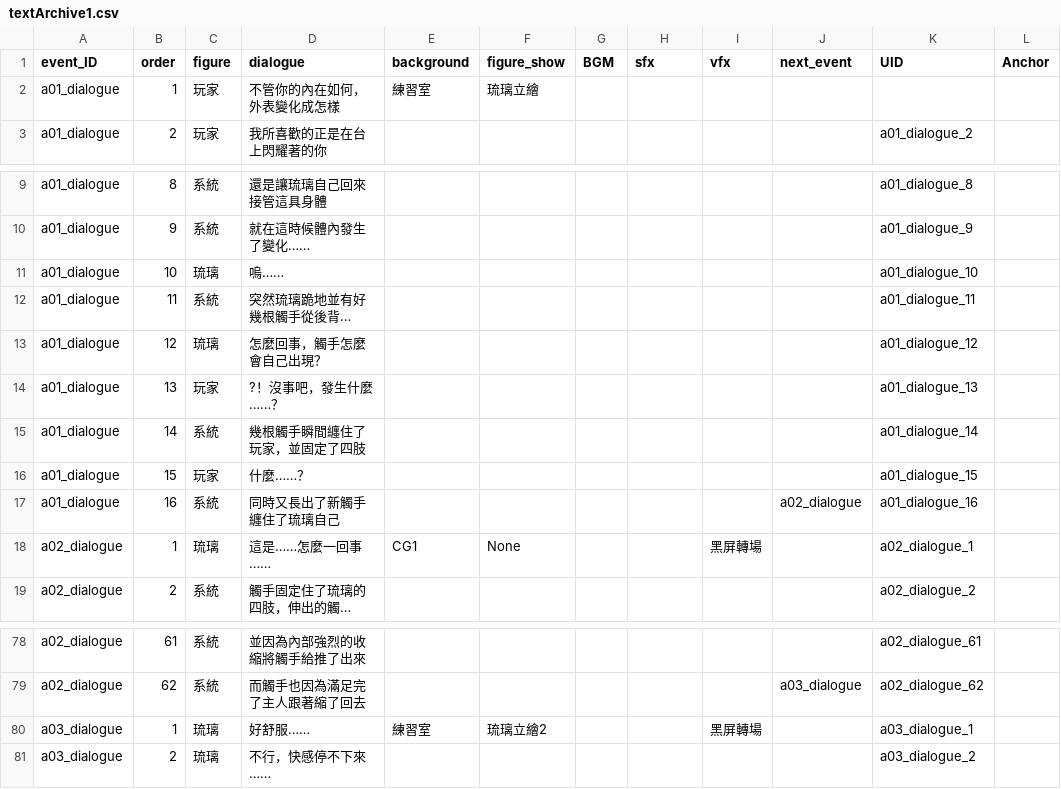
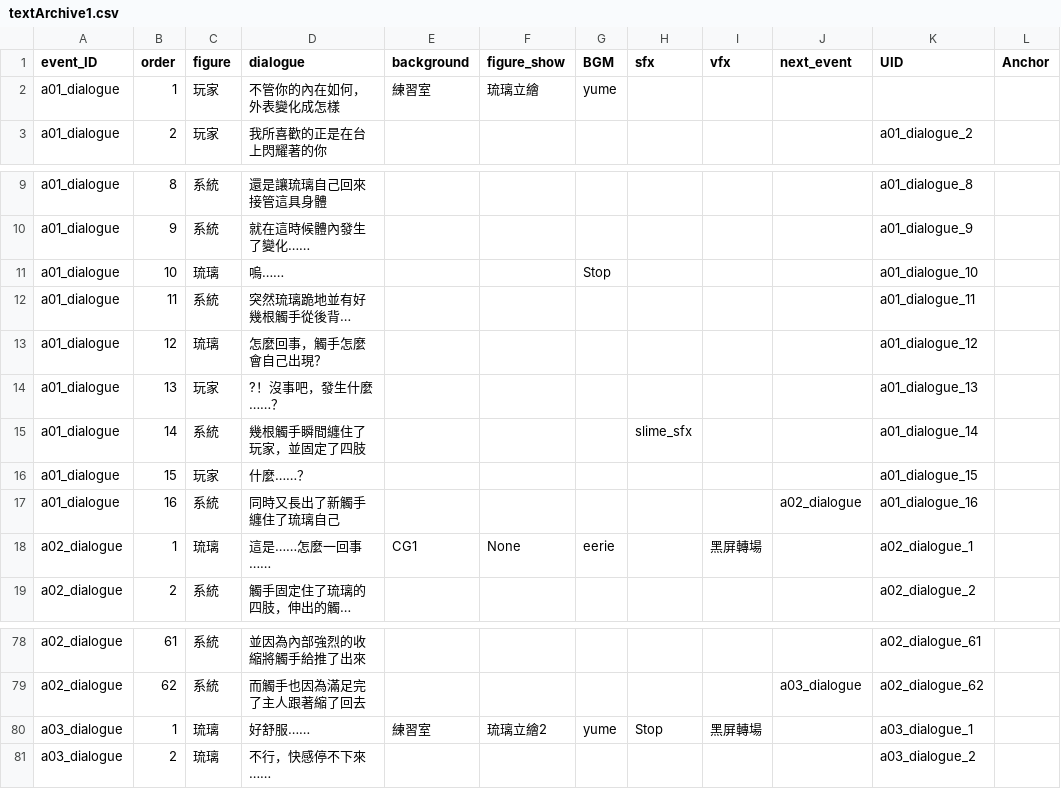
Before and after one commit to feach89/VirtualLove_Demo, a CSV file: Assets/TextMesh Pro/Txt/textArchive1.csv, drawn as a sheet; only a part is shown, gaps mark what is left out; long unchanged cells end in …; the diff names each change by its address in the sheet, - before the commit and + after, or states it on an @@ line.

```diff
--- a/Assets/TextMesh Pro/Txt/textArchive1.csv
+++ b/Assets/TextMesh Pro/Txt/textArchive1.csv
-G2 (BGM): (empty)
+G2 (BGM): yume
-G11 (BGM): (empty)
+G11 (BGM): Stop
-H15 (sfx): (empty)
+H15 (sfx): slime_sfx
-G18 (BGM): (empty)
+G18 (BGM): eerie
-G80 (BGM): (empty)
+G80 (BGM): yume
-H80 (sfx): (empty)
+H80 (sfx): Stop
```
Also changed, not shown: Assets/TextMesh Pro/Txt/textArchive2.csv, 21 other files.
